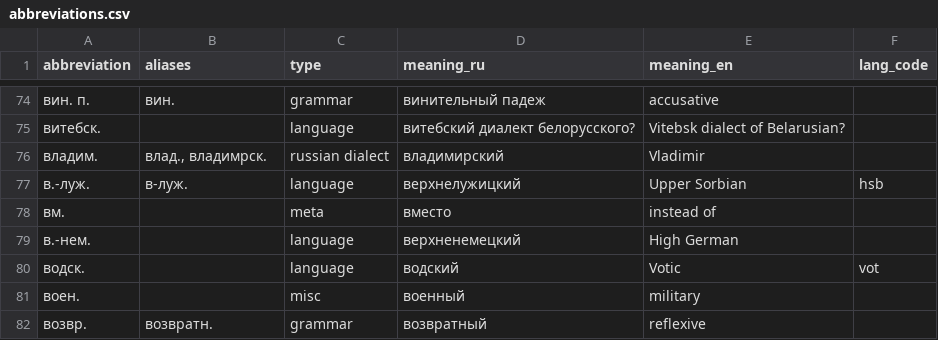
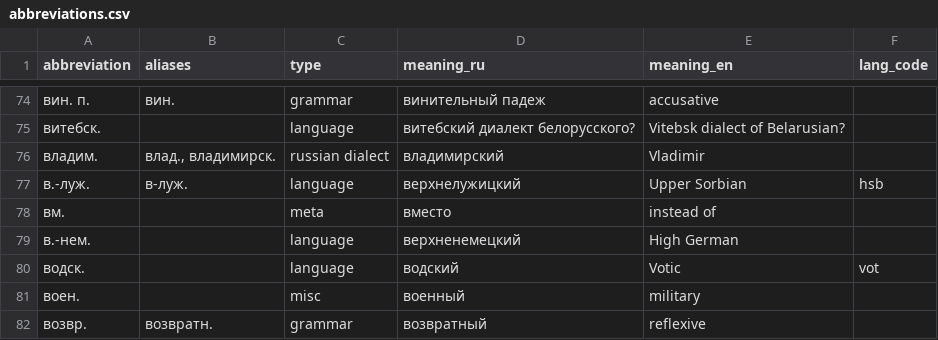
Before and after one commit to tamila-krashtan/vasmer, a CSV file: abbreviations.csv, drawn as a sheet; only a part is shown, gaps mark what is left out.

```diff
--- a/abbreviations.csv
+++ b/abbreviations.csv
@@ -75,3 +75,3 @@ abbreviation	aliases	type	meaning_ru	meaning_en	lang_code
 витебск.		language	витебский диалект белорусского?	Vitebsk dialect of Belarusian?	
-владим.	влад., владимрск.	russian dialect	владимирский	Vladimir	
+владим.	влад., владимирск.	russian dialect	владимирский	Vladimir	
 в.-луж.	в-луж.	language	верхнелужицкий	Upper Sorbian	hsb
```
Also changed, not shown: 1 other file.
